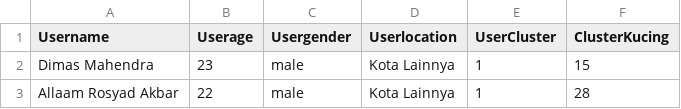
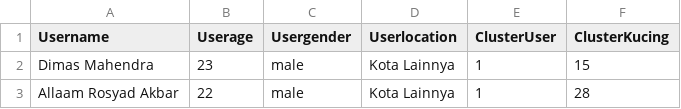
Before and after one commit to ChristoliniAngelo/KucingKu-Web, a CSV file: Model ML/user/hasil_usercluster.csv, drawn as a sheet; only a part is shown.

```diff
--- a/Model ML/user/hasil_usercluster.csv
+++ b/Model ML/user/hasil_usercluster.csv
@@ -1,2 +1,2 @@
-Username                 ,Userage ,Usergender ,Userlocation ,UserCluster ,ClusterKucing
+Username                 ,Userage ,Usergender ,Userlocation ,ClusterUser ,ClusterKucing
 Dimas Mahendra           ,     23 ,male       ,Kota Lainnya ,          1 ,           15
```
Also changed, not shown: 5 other files.
